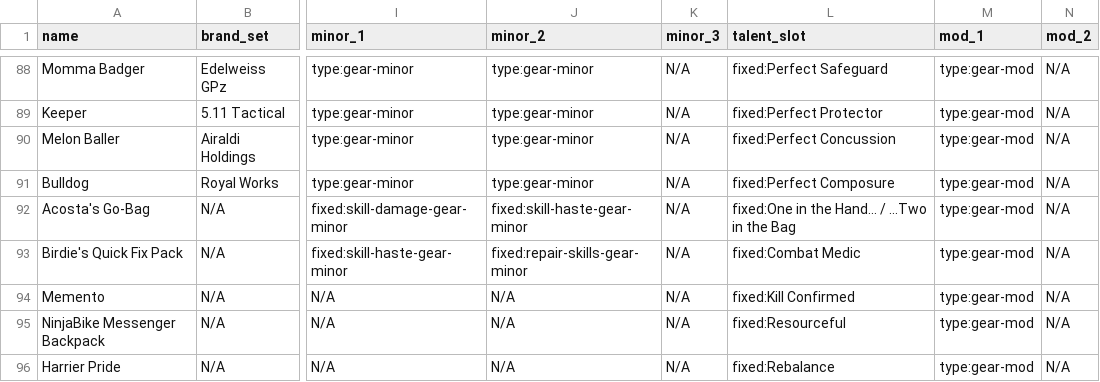
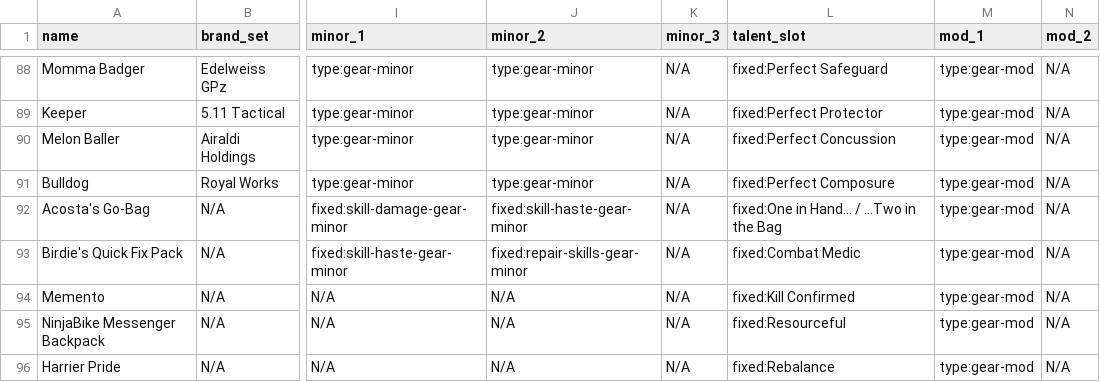
Before and after one commit to div2hub/game-data, a CSV file: gear/backpacks.csv, drawn as a sheet; only a part is shown, gaps mark what is left out; the diff names each change by its address in the sheet, - before the commit and + after, or states it on an @@ line.

Commit message:
Fix: correct the Acosta's Go-Bag talent name to One in Hand... / ...Two in the Bag

```diff
--- a/gear/backpacks.csv
+++ b/gear/backpacks.csv
-L92 (talent_slot): fixed:One in the Hand... / ...Two in the Bag
+L92 (talent_slot): fixed:One in Hand... / ...Two in the Bag
```
Also changed, not shown: gear/gear_talents.csv.
